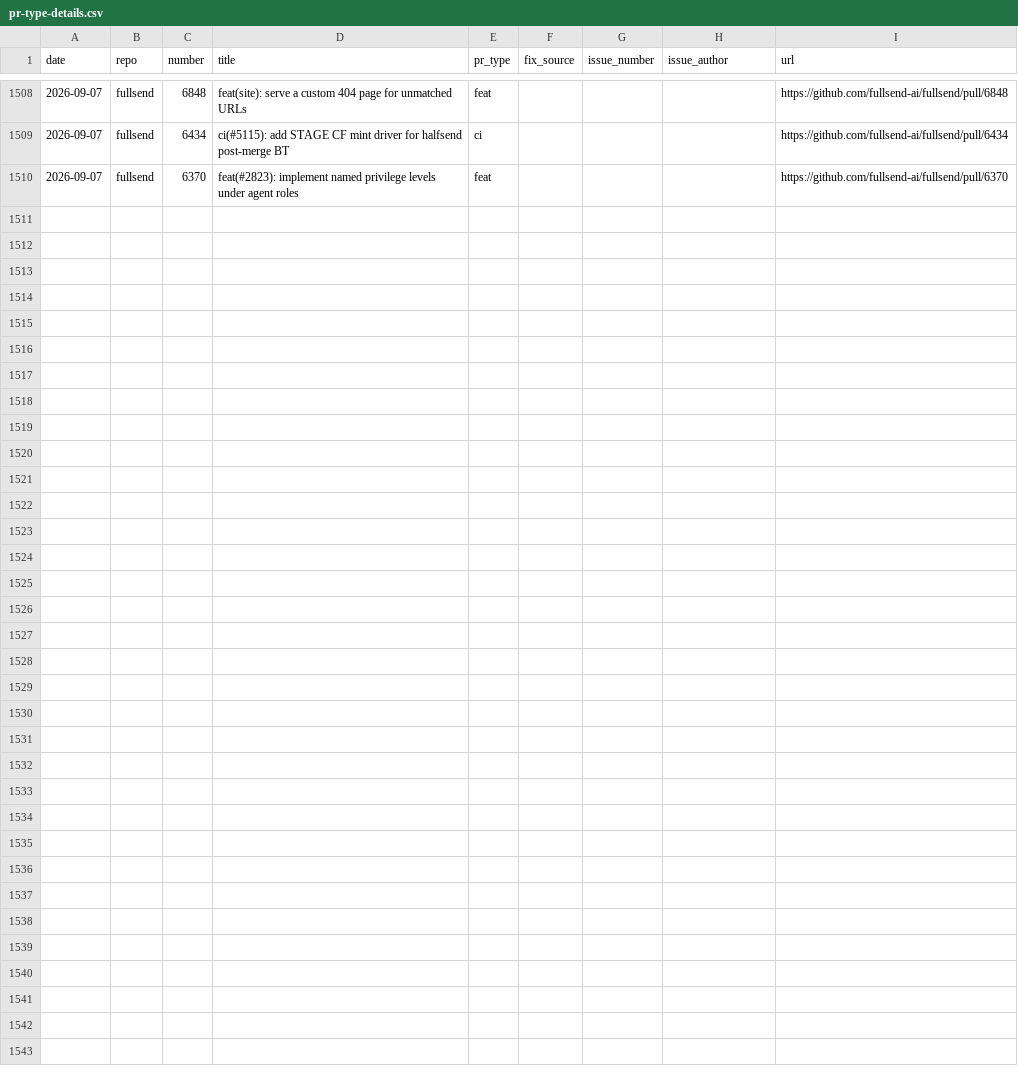
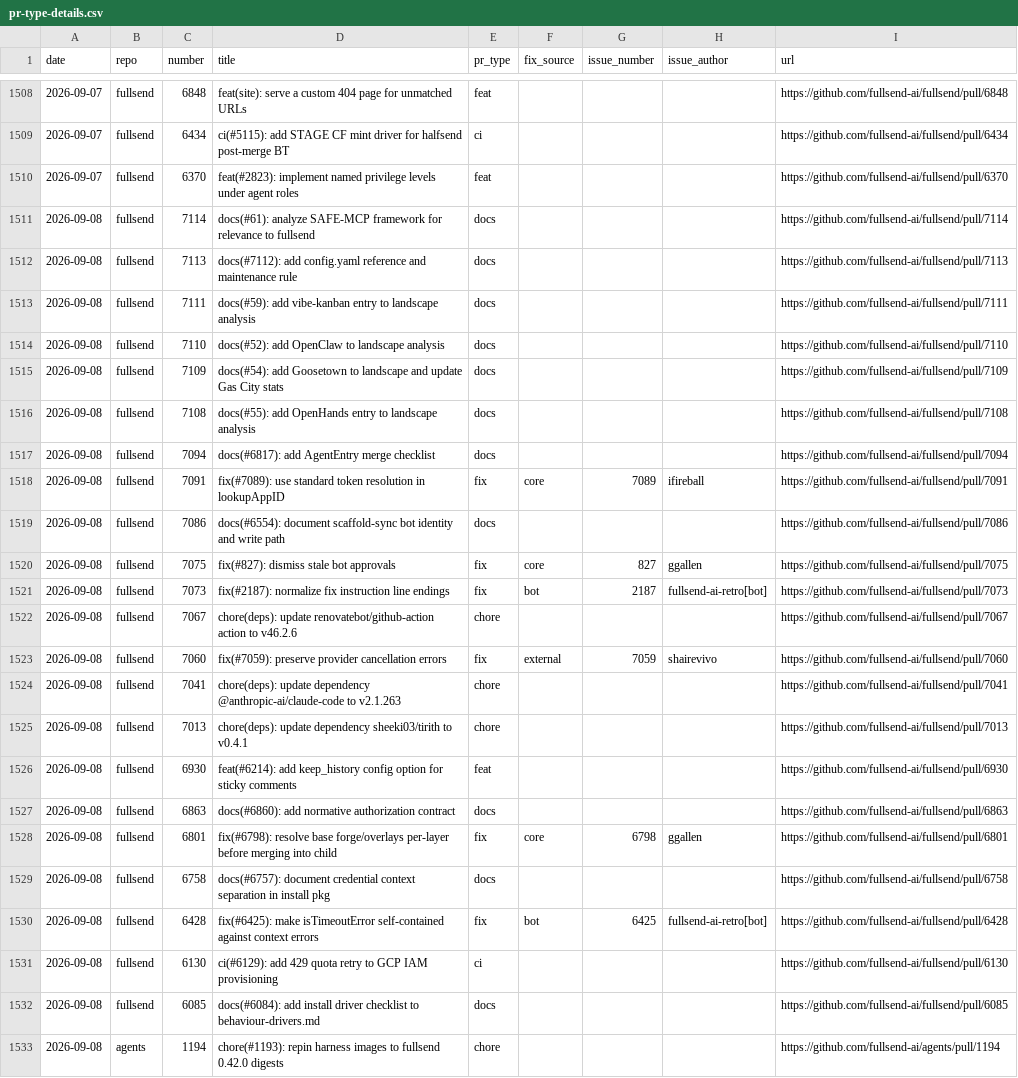
Before and after one commit to fullsend-ai/metrics, a CSV file: docs/pr-type-details.csv, drawn as a sheet; only a part is shown, gaps mark what is left out; the diff names each change by its address in the sheet, - before the commit and + after, or states it on an @@ line.

```diff
--- a/docs/pr-type-details.csv
+++ b/docs/pr-type-details.csv
+row 1511: 2026-09-08 | fullsend | 7114 | docs(#61): analyze SAFE-MCP framework for relevance to fullsend | docs |  |  |  | https://github.com/fullsend-ai/fullsend/pull/7114
+row 1512: 2026-09-08 | fullsend | 7113 | docs(#7112): add config.yaml reference and maintenance rule | docs |  |  |  | https://github.com/fullsend-ai/fullsend/pull/7113
+row 1513: 2026-09-08 | fullsend | 7111 | docs(#59): add vibe-kanban entry to landscape analysis | docs |  |  |  | https://github.com/fullsend-ai/fullsend/pull/7111
+row 1514: 2026-09-08 | fullsend | 7110 | docs(#52): add OpenClaw to landscape analysis | docs |  |  |  | https://github.com/fullsend-ai/fullsend/pull/7110
+row 1515: 2026-09-08 | fullsend | 7109 | docs(#54): add Goosetown to landscape and update Gas City stats | docs |  |  |  | https://github.com/fullsend-ai/fullsend/pull/7109
+row 1516: 2026-09-08 | fullsend | 7108 | docs(#55): add OpenHands entry to landscape analysis | docs |  |  |  | https://github.com/fullsend-ai/fullsend/pull/7108
+row 1517: 2026-09-08 | fullsend | 7094 | docs(#6817): add AgentEntry merge checklist | docs |  |  |  | https://github.com/fullsend-ai/fullsend/pull/7094
+row 1518: 2026-09-08 | fullsend | 7091 | fix(#7089): use standard token resolution in lookupAppID | fix | core | 7089 | ifireball | https://github.com/fullsend-ai/fullsend/pull/7091
+row 1519: 2026-09-08 | fullsend | 7086 | docs(#6554): document scaffold-sync bot identity and write path | docs |  |  |  | https://github.com/fullsend-ai/fullsend/pull/7086
+row 1520: 2026-09-08 | fullsend | 7075 | fix(#827): dismiss stale bot approvals | fix | core | 827 | ggallen | https://github.com/fullsend-ai/fullsend/pull/7075
+row 1521: 2026-09-08 | fullsend | 7073 | fix(#2187): normalize fix instruction line endings | fix | bot | 2187 | fullsend-ai-retro[bot] | https://github.com/fullsend-ai/fullsend/pull/7073
+row 1522: 2026-09-08 | fullsend | 7067 | chore(deps): update renovatebot/github-action action to v46.2.6 | chore |  |  |  | https://github.com/fullsend-ai/fullsend/pull/7067
+row 1523: 2026-09-08 | fullsend | 7060 | fix(#7059): preserve provider cancellation errors | fix | external | 7059 | shairevivo | https://github.com/fullsend-ai/fullsend/pull/7060
+row 1524: 2026-09-08 | fullsend | 7041 | chore(deps): update dependency @anthropic-ai/claude-code to v2.1.263 | chore |  |  |  | https://github.com/fullsend-ai/fullsend/pull/7041
+row 1525: 2026-09-08 | fullsend | 7013 | chore(deps): update dependency sheeki03/tirith to v0.4.1 | chore |  |  |  | https://github.com/fullsend-ai/fullsend/pull/7013
+row 1526: 2026-09-08 | fullsend | 6930 | feat(#6214): add keep_history config option for sticky comments | feat |  |  |  | https://github.com/fullsend-ai/fullsend/pull/6930
+row 1527: 2026-09-08 | fullsend | 6863 | docs(#6860): add normative authorization contract | docs |  |  |  | https://github.com/fullsend-ai/fullsend/pull/6863
+row 1528: 2026-09-08 | fullsend | 6801 | fix(#6798): resolve base forge/overlays per-layer before merging into child | fix | core | 6798 | ggallen | https://github.com/fullsend-ai/fullsend/pull/6801
+row 1529: 2026-09-08 | fullsend | 6758 | docs(#6757): document credential context separation in install pkg | docs |  |  |  | https://github.com/fullsend-ai/fullsend/pull/6758
+row 1530: 2026-09-08 | fullsend | 6428 | fix(#6425): make isTimeoutError self-contained against context errors | fix | bot | 6425 | fullsend-ai-retro[bot] | https://github.com/fullsend-ai/fullsend/pull/6428
+row 1531: 2026-09-08 | fullsend | 6130 | ci(#6129): add 429 quota retry to GCP IAM provisioning | ci |  |  |  | https://github.com/fullsend-ai/fullsend/pull/6130
+row 1532: 2026-09-08 | fullsend | 6085 | docs(#6084): add install driver checklist to behaviour-drivers.md | docs |  |  |  | https://github.com/fullsend-ai/fullsend/pull/6085
+row 1533: 2026-09-08 | agents | 1194 | chore(#1193): repin harness images to fullsend 0.42.0 digests | chore |  |  |  | https://github.com/fullsend-ai/agents/pull/1194
```
Also changed, not shown: docs/community-details.csv, docs/community.csv, 5 other files.
